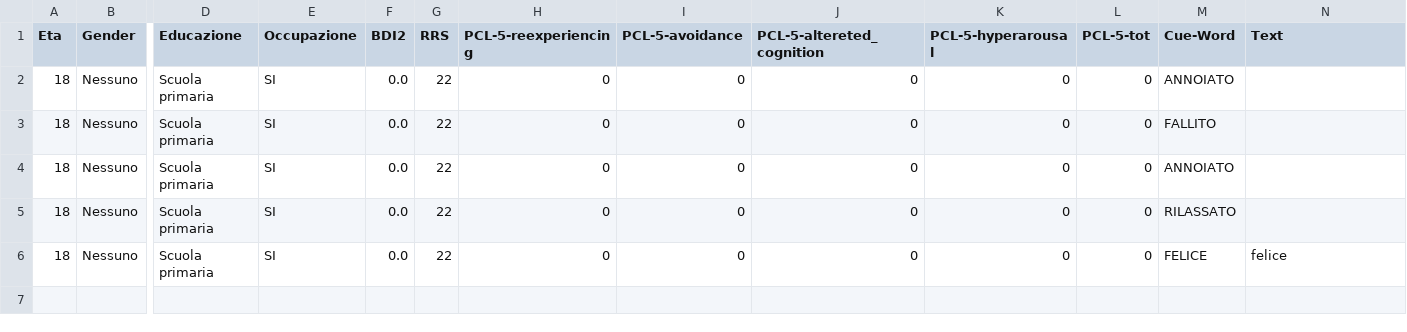
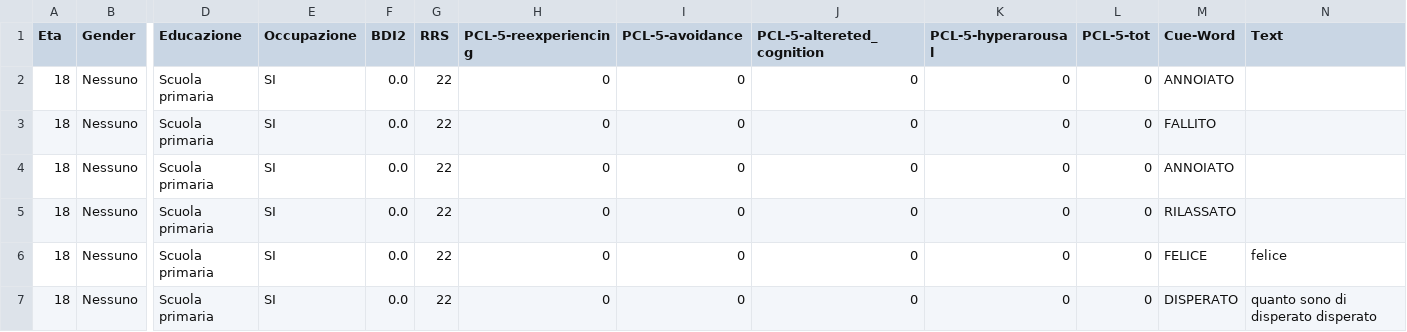
Before and after one commit to SanEnzoLor/memo_rec, a CSV file: dati.csv, drawn as a sheet; only a part is shown, gaps mark what is left out; rows hold the shown columns only; the diff names each change by its address in the sheet, - before the commit and + after, or states it on an @@ line.

Commit message:
Aggiunta file CSV tramite Streamlit

```diff
--- a/dati.csv
+++ b/dati.csv
+row 7: 18 | Nessuno | Scuola primaria | SI | 0.0 | 22 | 0 | 0 | 0 | 0 | 0 | DISPERATO | quanto sono di disperato disperato
```
